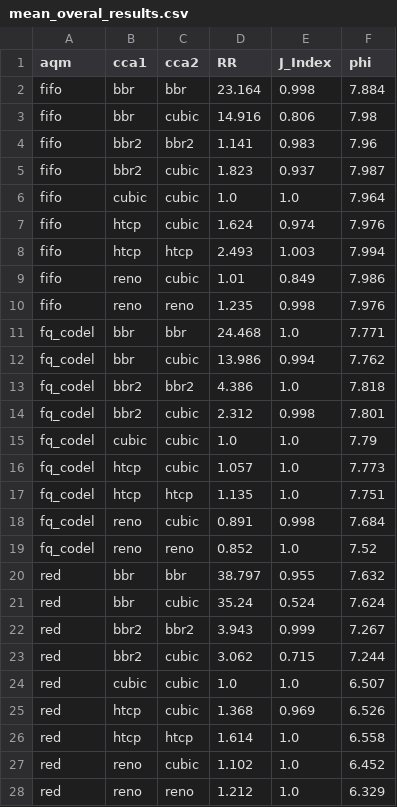
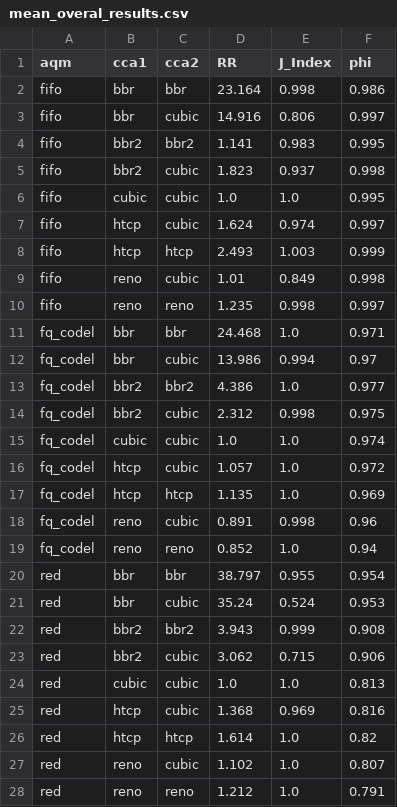
Before and after one commit to PoSeiDon-Workflows/tcp-conflict-study, a CSV file: mean_overal_results.csv, drawn as a sheet; only a part is shown; the diff covers the shown part only.

Commit message:
caclulate mean overall results

```diff
--- a/mean_overal_results.csv
+++ b/mean_overal_results.csv
@@ -1,28 +1,28 @@
 aqm,cca1,cca2,RR,J_Index,phi
-fifo,bbr,bbr,23.164,0.998,7.884
-fifo,bbr,cubic,14.916,0.806,7.98
-fifo,bbr2,bbr2,1.141,0.983,7.96
-fifo,bbr2,cubic,1.823,0.937,7.987
-fifo,cubic,cubic,1.0,1.0,7.964
-fifo,htcp,cubic,1.624,0.974,7.976
-fifo,htcp,htcp,2.493,1.003,7.994
-fifo,reno,cubic,1.01,0.849,7.986
-fifo,reno,reno,1.235,0.998,7.976
-fq_codel,bbr,bbr,24.468,1.0,7.771
-fq_codel,bbr,cubic,13.986,0.994,7.762
-fq_codel,bbr2,bbr2,4.386,1.0,7.818
-fq_codel,bbr2,cubic,2.312,0.998,7.801
-fq_codel,cubic,cubic,1.0,1.0,7.79
-fq_codel,htcp,cubic,1.057,1.0,7.773
-fq_codel,htcp,htcp,1.135,1.0,7.751
-fq_codel,reno,cubic,0.891,0.998,7.684
-fq_codel,reno,reno,0.852,1.0,7.52
-red,bbr,bbr,38.797,0.955,7.632
-red,bbr,cubic,35.24,0.524,7.624
-red,bbr2,bbr2,3.943,0.999,7.267
-red,bbr2,cubic,3.062,0.715,7.244
-red,cubic,cubic,1.0,1.0,6.507
-red,htcp,cubic,1.368,0.969,6.526
-red,htcp,htcp,1.614,1.0,6.558
-red,reno,cubic,1.102,1.0,6.452
-red,reno,reno,1.212,1.0,6.329
+fifo,bbr,bbr,23.164,0.998,0.986
+fifo,bbr,cubic,14.916,0.806,0.997
+fifo,bbr2,bbr2,1.141,0.983,0.995
+fifo,bbr2,cubic,1.823,0.937,0.998
+fifo,cubic,cubic,1.0,1.0,0.995
+fifo,htcp,cubic,1.624,0.974,0.997
+fifo,htcp,htcp,2.493,1.003,0.999
+fifo,reno,cubic,1.01,0.849,0.998
+fifo,reno,reno,1.235,0.998,0.997
+fq_codel,bbr,bbr,24.468,1.0,0.971
+fq_codel,bbr,cubic,13.986,0.994,0.97
+fq_codel,bbr2,bbr2,4.386,1.0,0.977
+fq_codel,bbr2,cubic,2.312,0.998,0.975
+fq_codel,cubic,cubic,1.0,1.0,0.974
+fq_codel,htcp,cubic,1.057,1.0,0.972
+fq_codel,htcp,htcp,1.135,1.0,0.969
+fq_codel,reno,cubic,0.891,0.998,0.96
+fq_codel,reno,reno,0.852,1.0,0.94
+red,bbr,bbr,38.797,0.955,0.954
+red,bbr,cubic,35.24,0.524,0.953
+red,bbr2,bbr2,3.943,0.999,0.908
+red,bbr2,cubic,3.062,0.715,0.906
+red,cubic,cubic,1.0,1.0,0.813
+red,htcp,cubic,1.368,0.969,0.816
+red,htcp,htcp,1.614,1.0,0.82
+red,reno,cubic,1.102,1.0,0.807
+red,reno,reno,1.212,1.0,0.791
```
Also changed, not shown: 9 edited cells elsewhere in this file, 1 other file.
